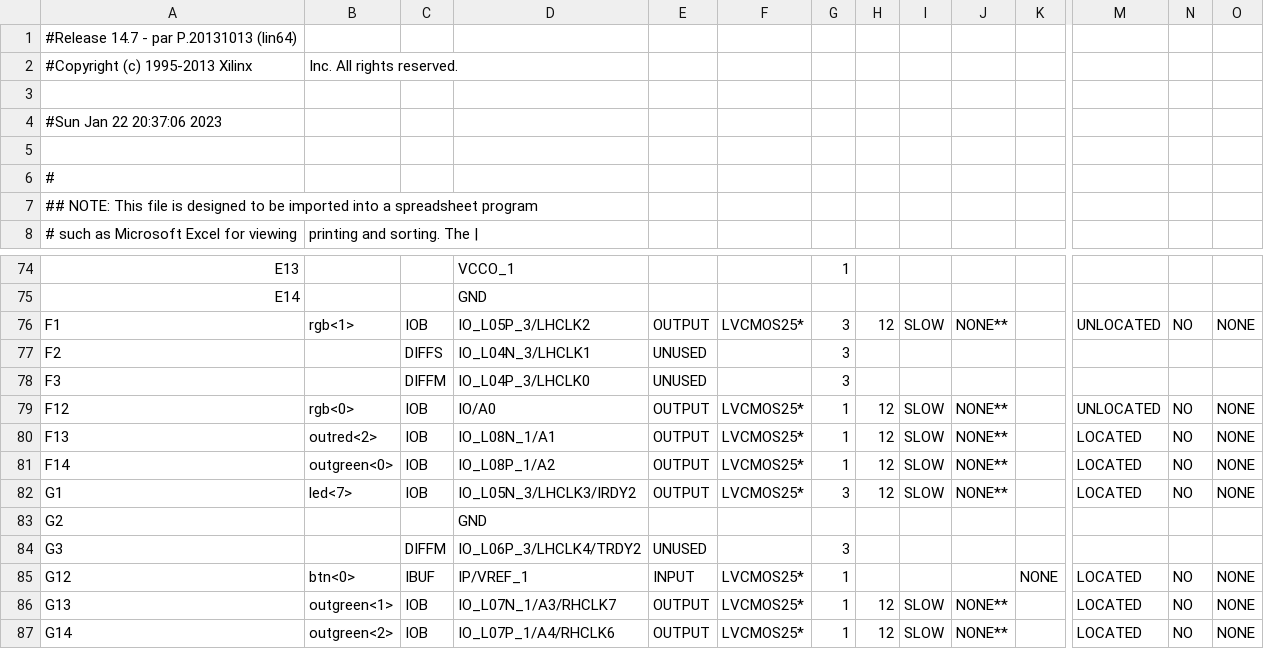
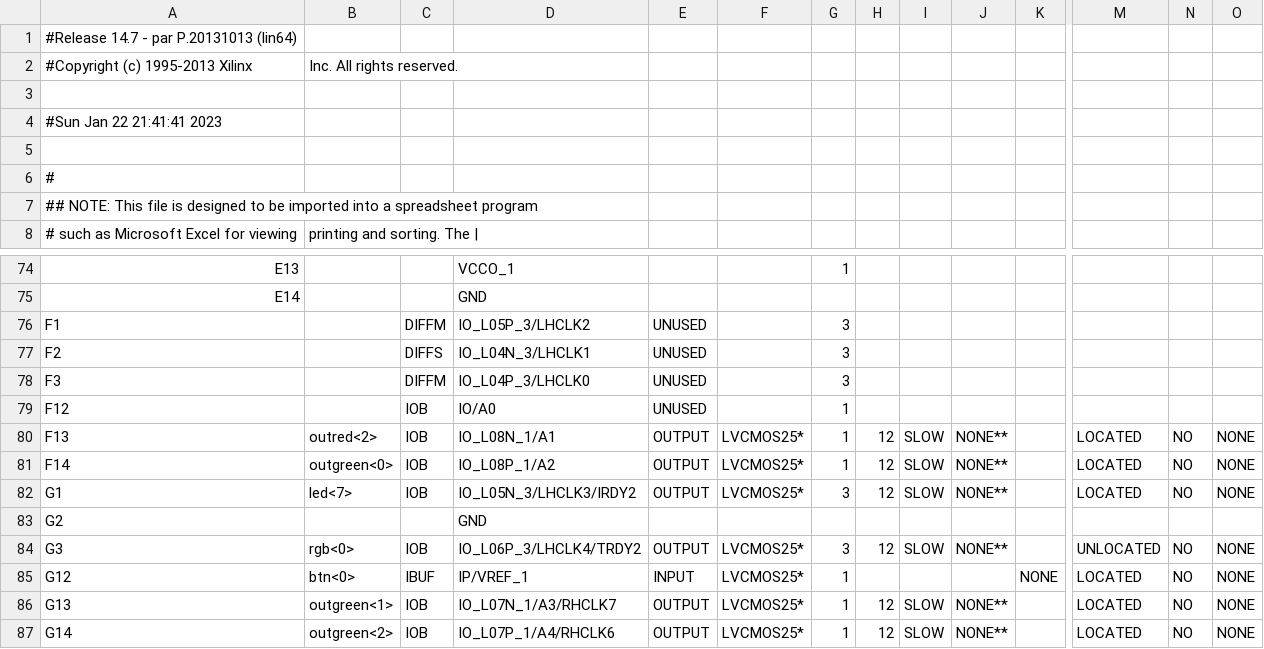
Before and after one commit to ekrov/SpaceInvaders, a CSV file: pong_top_pad.csv, drawn as a sheet; only a part is shown, gaps mark what is left out; the diff covers the shown part only; the diff names each change by its address in the sheet, - before the commit and + after, or states it on an @@ line.

```diff
--- a/pong_top_pad.csv
+++ b/pong_top_pad.csv
-A4: #Sun Jan 22 20:37:06 2023
+A4: #Sun Jan 22 21:41:41 2023
-B76: rgb<1>
+B76: (empty)
-C76: IOB
+C76: DIFFM
-E76: OUTPUT
+E76: UNUSED
-F76: LVCMOS25*
+F76: (empty)
-H76: 12
+H76: (empty)
-I76: SLOW
+I76: (empty)
-J76: NONE**
+J76: (empty)
-M76: UNLOCATED
+M76: (empty)
-N76: NO
+N76: (empty)
-O76: NONE
+O76: (empty)
-B79: rgb<0>
+B79: (empty)
-E79: OUTPUT
+E79: UNUSED
-F79: LVCMOS25*
+F79: (empty)
-H79: 12
+H79: (empty)
-I79: SLOW
+I79: (empty)
-J79: NONE**
+J79: (empty)
-M79: UNLOCATED
+M79: (empty)
-N79: NO
+N79: (empty)
-O79: NONE
+O79: (empty)
-B84: (empty)
+B84: rgb<0>
-C84: DIFFM
+C84: IOB
-E84: UNUSED
+E84: OUTPUT
-F84: (empty)
+F84: LVCMOS25*
-H84: (empty)
+H84: 12
-I84: (empty)
+I84: SLOW
-J84: (empty)
+J84: NONE**
-M84: (empty)
+M84: UNLOCATED
-N84: (empty)
+N84: NO
-O84: (empty)
+O84: NONE
```
Also changed, not shown: 30 edited cells elsewhere in this file, 49 other files.
